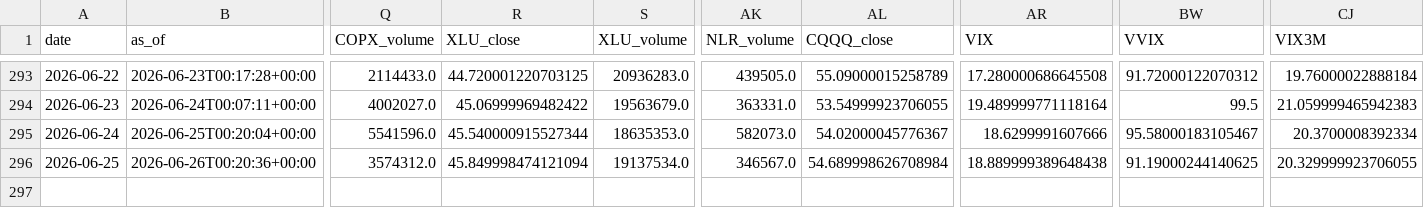
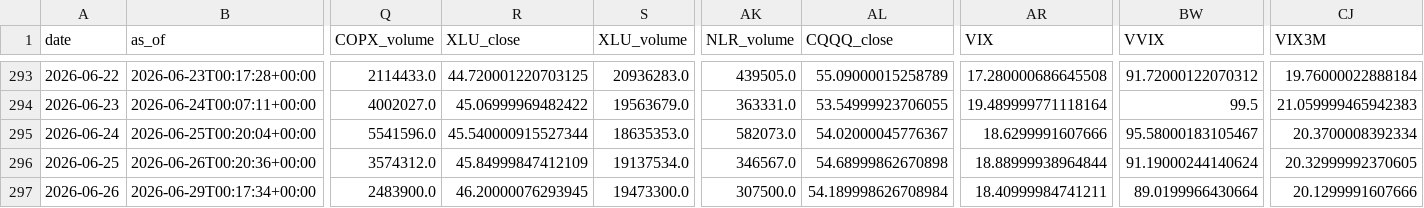
Before and after one commit to daifulee/invictus-data, a CSV file: data/daily_2026.csv, drawn as a sheet; only a part is shown, gaps mark what is left out; rows hold the shown columns only; the diff names each change by its address in the sheet, - before the commit and + after, or states it on an @@ line.

Commit message:
daily: 2026-06-29 data update [skip ci]

```diff
--- a/data/daily_2026.csv
+++ b/data/daily_2026.csv
-R296 (XLU_close): 45.849998474121094
+R296 (XLU_close): 45.84999847412109
-AL296 (CQQQ_close): 54.689998626708984
+AL296 (CQQQ_close): 54.68999862670898
-AR296 (VIX): 18.889999389648438
+AR296 (VIX): 18.88999938964844
-BW296 (VVIX): 91.19000244140625
+BW296 (VVIX): 91.19000244140624
-CJ296 (VIX3M): 20.329999923706055
+CJ296 (VIX3M): 20.32999992370605
+row 297: 2026-06-26 | 2026-06-29T00:17:34+00:00 | 2483900.0 | 46.20000076293945 | 19473300.0 | 307500.0 | 54.189998626708984 | 18.40999984741211 | 89.0199966430664 | 20.1299991607666
```
Also changed, not shown: 1 other file.
